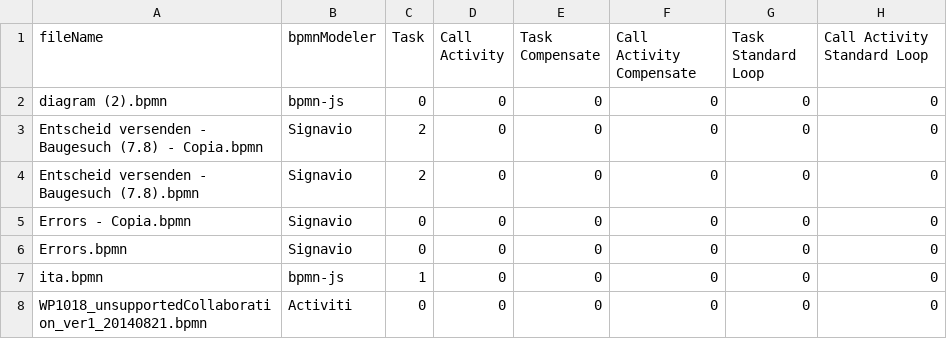
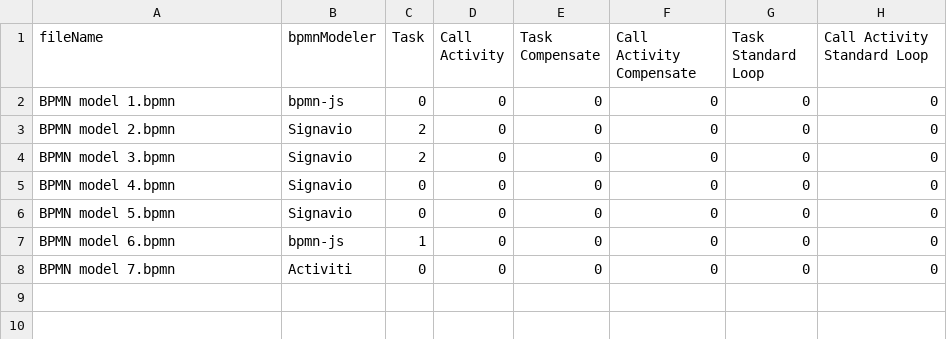
Before and after one commit to PROSLab/BPMN-Inspector, a CSV file: src/main/resources/bpmnCounterOutput/bpmn_elements.csv, drawn as a sheet; only a part is shown; the diff names each change by its address in the sheet, - before the commit and + after, or states it on an @@ line.

```diff
--- a/src/main/resources/bpmnCounterOutput/bpmn_elements.csv
+++ b/src/main/resources/bpmnCounterOutput/bpmn_elements.csv
-A2 (fileName): diagram (2).bpmn
+A2 (fileName): BPMN model 1.bpmn
-A3 (fileName): Entscheid versenden - Baugesuch (7.8) - Copia.bpmn
+A3 (fileName): BPMN model 2.bpmn
-A4 (fileName): Entscheid versenden - Baugesuch (7.8).bpmn
+A4 (fileName): BPMN model 3.bpmn
-A5 (fileName): Errors - Copia.bpmn
+A5 (fileName): BPMN model 4.bpmn
-A6 (fileName): Errors.bpmn
+A6 (fileName): BPMN model 5.bpmn
-A7 (fileName): ita.bpmn
+A7 (fileName): BPMN model 6.bpmn
-A8 (fileName): WP1018_unsupportedCollaboration_ver1_20140821.bpmn
+A8 (fileName): BPMN model 7.bpmn
```
Also changed, not shown: src/main/resources/bpmnGuidelinesOutput/bpmn_guidelines.csv, src/main/resources/validationOutput/validationOutput.csv, 13 other files.
